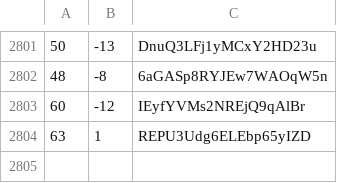
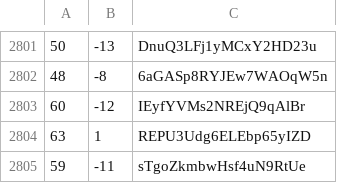
Before and after one commit to martinjc/action-and-map, a CSV file: web/data/data.csv, drawn as a sheet; only a part is shown, gaps mark what is left out; the diff names each change by its address in the sheet, - before the commit and + after, or states it on an @@ line.

Commit message:
update

```diff
--- a/web/data/data.csv
+++ b/web/data/data.csv
+row 2805: 59 | -11 | sTgoZkmbwHsf4uN9RtUe
```
